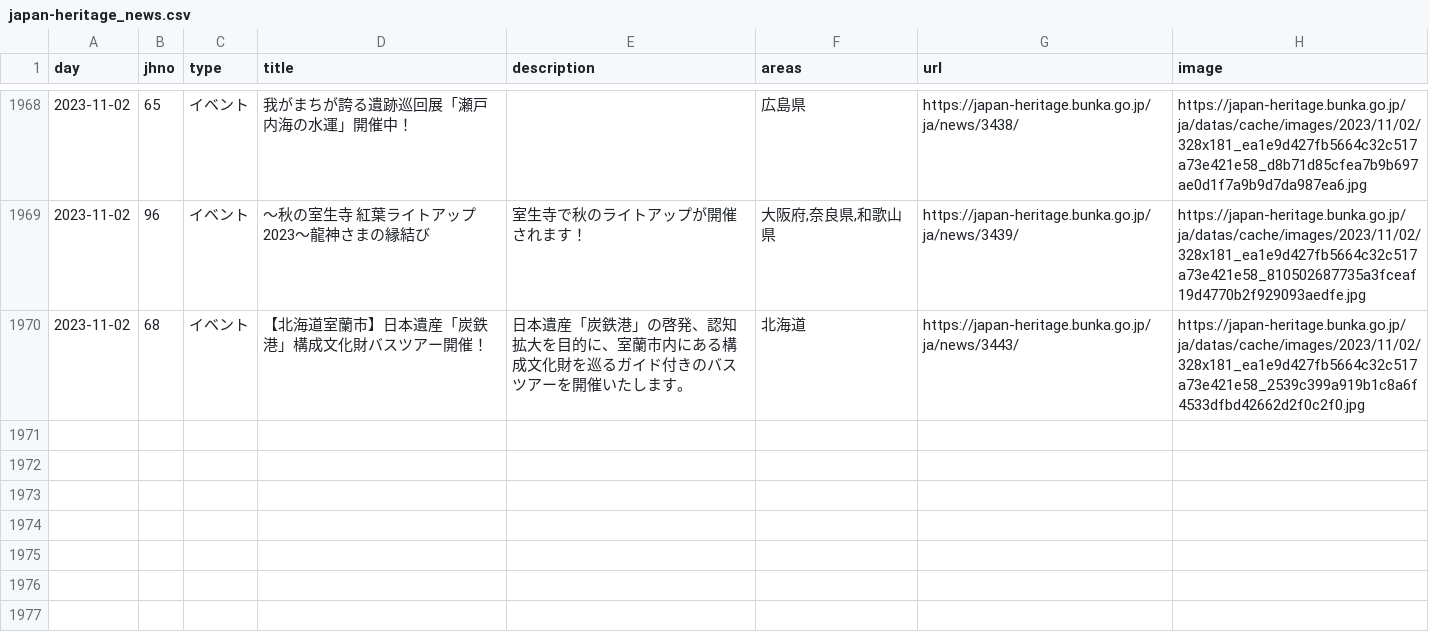
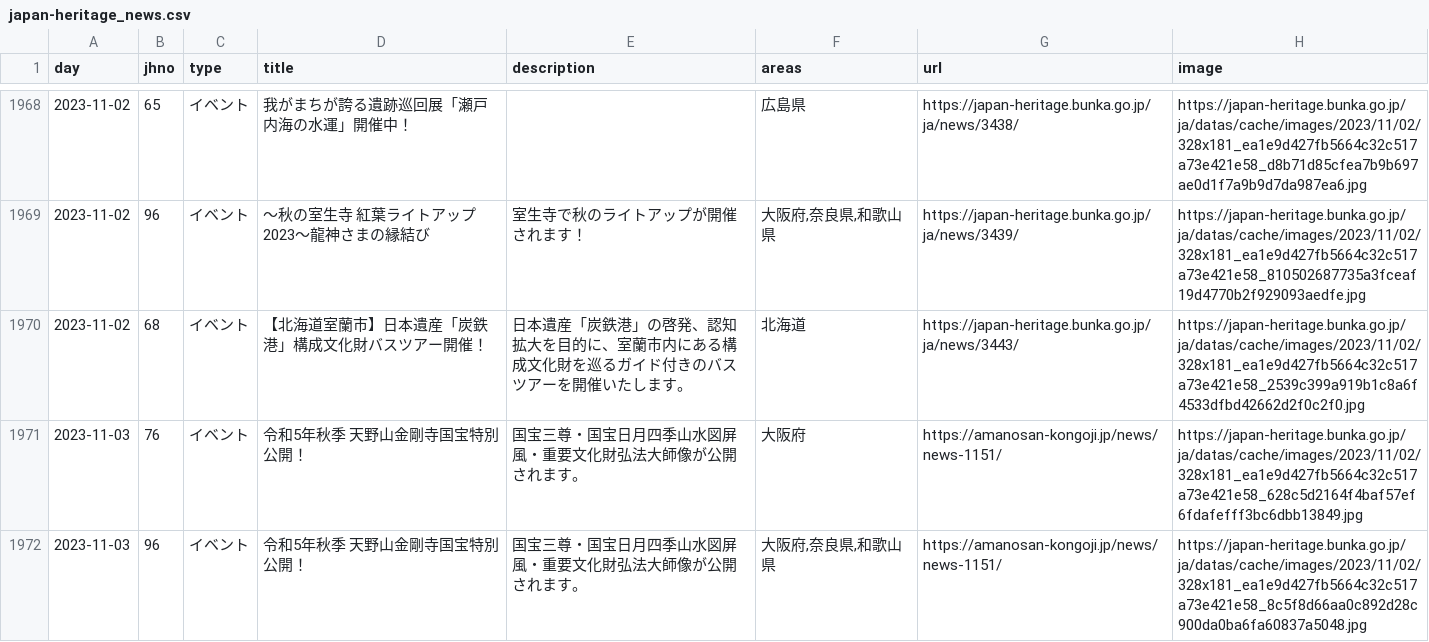
Before and after one commit to code4fukui/japan-heritage, a CSV file: japan-heritage_news.csv, drawn as a sheet; only a part is shown, gaps mark what is left out; the diff names each change by its address in the sheet, - before the commit and + after, or states it on an @@ line.

Commit message:
update data

```diff
--- a/japan-heritage_news.csv
+++ b/japan-heritage_news.csv
+row 1971: 2023-11-03 | 76 | イベント | 令和5年秋季 天野山金剛寺国宝特別公開！ | 国宝三尊・国宝日月四季山水図屏風・重要文化財弘法大師像が公開されます。 | 大阪府 | https://amanosan-kongoji.jp/news/news-1151/ | https://japan-heritage.bunka.go.jp/ja/datas/cache/images/2023/11/02/328x181_ea1e9d427fb5664c32c517a73e421e58_628c5d2164f4baf57ef6fdafefff3bc6dbb13849.jpg
+row 1972: 2023-11-03 | 96 | イベント | 令和5年秋季 天野山金剛寺国宝特別公開！ | 国宝三尊・国宝日月四季山水図屏風・重要文化財弘法大師像が公開されます。 | 大阪府,奈良県,和歌山県 | https://amanosan-kongoji.jp/news/news-1151/ | https://japan-heritage.bunka.go.jp/ja/datas/cache/images/2023/11/02/328x181_ea1e9d427fb5664c32c517a73e421e58_8c5f8d66aa0c892d28c900da0ba6fa60837a5048.jpg
```
Also changed, not shown: 2 other files.
